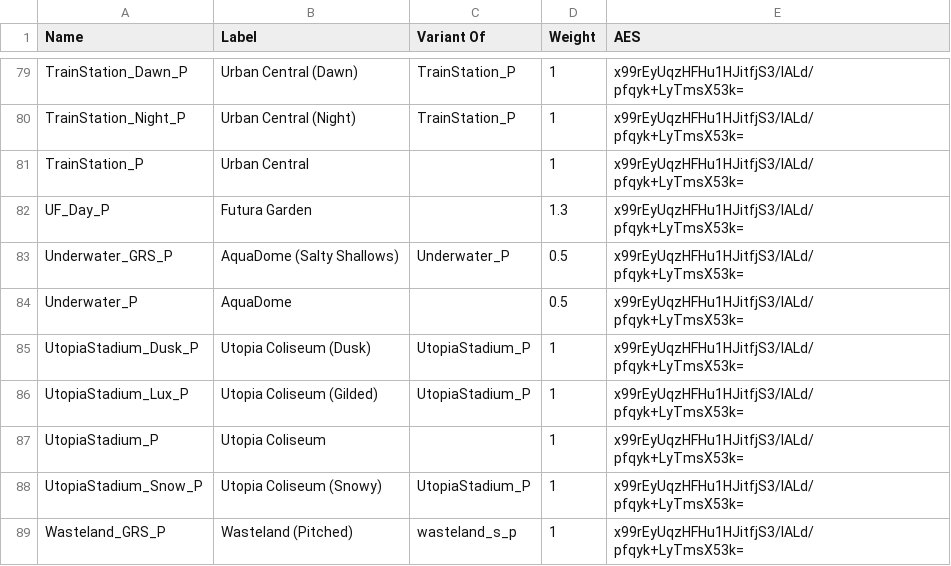
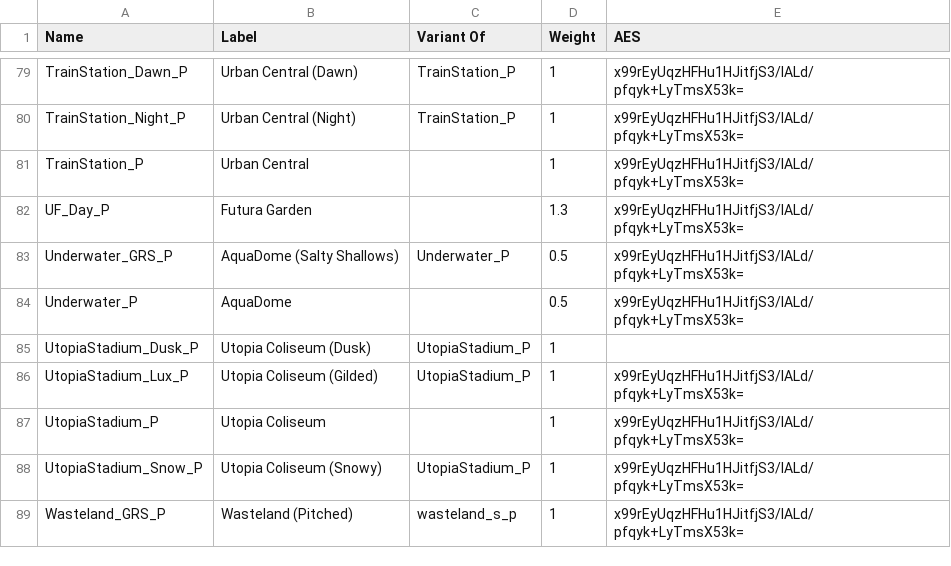
Before and after one commit to ShinyEmii/Toga-Files, a CSV file: maps.csv, drawn as a sheet; only a part is shown, gaps mark what is left out.

```diff
--- a/maps.csv
+++ b/maps.csv
@@ -84,3 +84,3 @@
 "Underwater_P","AquaDome","",0.5,"x99rEyUqzHFHu1HJitfjS3/lALd/pfqyk+LyTmsX53k="
-"UtopiaStadium_Dusk_P","Utopia Coliseum (Dusk)","UtopiaStadium_P",1,"x99rEyUqzHFHu1HJitfjS3/lALd/pfqyk+LyTmsX53k="
+"UtopiaStadium_Dusk_P","Utopia Coliseum (Dusk)","UtopiaStadium_P",1,""
 "UtopiaStadium_Lux_P","Utopia Coliseum (Gilded)","UtopiaStadium_P",1,"x99rEyUqzHFHu1HJitfjS3/lALd/pfqyk+LyTmsX53k="
```
Also changed, not shown: soundtracks.csv, 37 other files.
